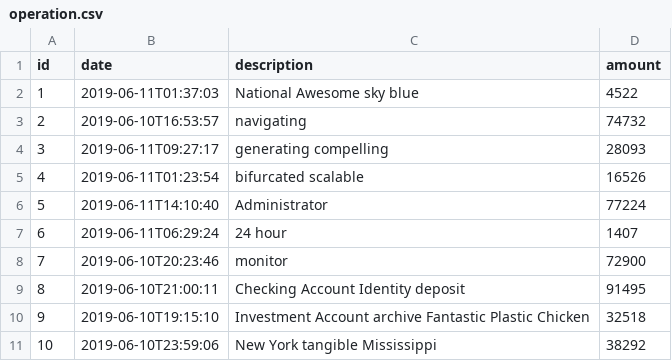
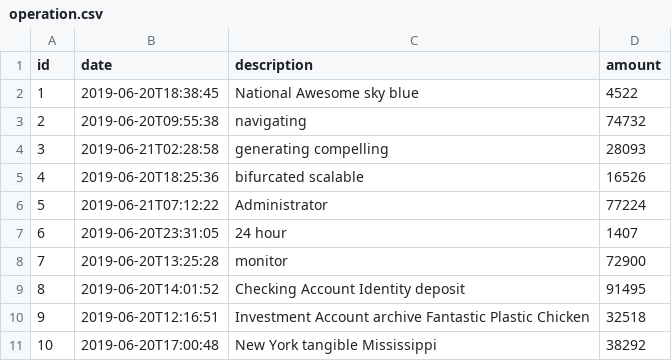
Before and after one commit to jhipster/jhipster-sample-app-gradle, a CSV file: src/main/resources/config/liquibase/data/operation.csv, drawn as a sheet.

```diff
--- a/src/main/resources/config/liquibase/data/operation.csv
+++ b/src/main/resources/config/liquibase/data/operation.csv
@@ -1,11 +1,11 @@
 id;date;description;amount
-1;2019-06-11T01:37:03;National Awesome sky blue;4522
-2;2019-06-10T16:53:57;navigating;74732
-3;2019-06-11T09:27:17;generating compelling;28093
-4;2019-06-11T01:23:54;bifurcated scalable;16526
-5;2019-06-11T14:10:40;Administrator;77224
-6;2019-06-11T06:29:24;24 hour;1407
-7;2019-06-10T20:23:46;monitor;72900
-8;2019-06-10T21:00:11;Checking Account Identity deposit;91495
-9;2019-06-10T19:15:10;Investment Account archive Fantastic Plastic Chicken;32518
-10;2019-06-10T23:59:06;New York tangible Mississippi;38292
+1;2019-06-20T18:38:45;National Awesome sky blue;4522
+2;2019-06-20T09:55:38;navigating;74732
+3;2019-06-21T02:28:58;generating compelling;28093
+4;2019-06-20T18:25:36;bifurcated scalable;16526
+5;2019-06-21T07:12:22;Administrator;77224
+6;2019-06-20T23:31:05;24 hour;1407
+7;2019-06-20T13:25:28;monitor;72900
+8;2019-06-20T14:01:52;Checking Account Identity deposit;91495
+9;2019-06-20T12:16:51;Investment Account archive Fantastic Plastic Chicken;32518
+10;2019-06-20T17:00:48;New York tangible Mississippi;38292
```
Also changed, not shown: 25 other files.
